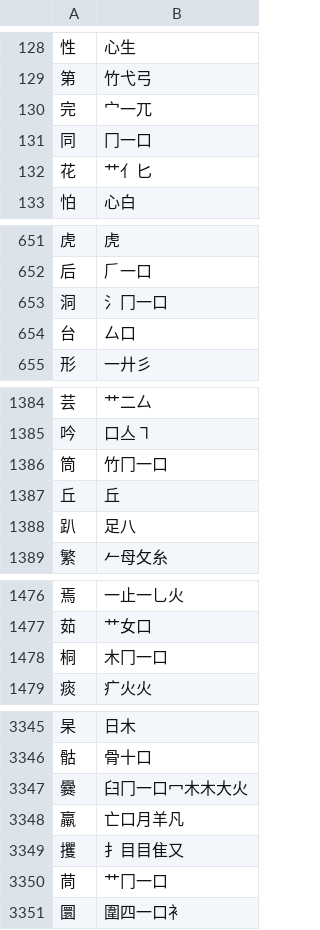
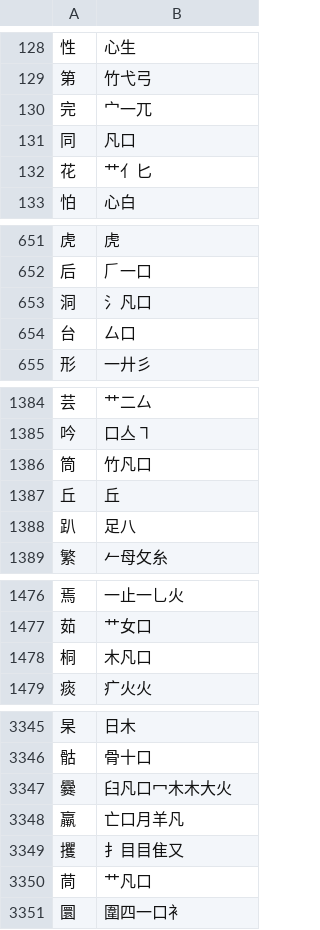
Before and after one commit to chenlin014/jiezi, a TSV file: table/common-jt.tsv, drawn as a sheet; only a part is shown, gaps mark what is left out; the diff covers the shown part only.

```diff
--- a/table/common-jt.tsv
+++ b/table/common-jt.tsv
@@ -130,3 +130,3 @@
 完	宀一兀
-同	冂一口
+同	凡口
 花	艹亻匕
@@ -652,3 +652,3 @@
 后	𠂆一口
-洞	氵冂一口
+洞	氵凡口
 台	厶口
@@ -1385,3 +1385,3 @@
 吟	口亼㇕
-筒	竹冂一口
+筒	竹凡口
 丘	丘
@@ -1477,3 +1477,3 @@
 茹	艹女口
-桐	木冂一口
+桐	木凡口
 痰	疒火火
@@ -3346,6 +3346,6 @@
 骷	骨十口
-爨	臼冂一口冖木木大火
+爨	臼凡口冖木木大火
 羸	亡口月羊凡
 攫	扌目目隹又
-茼	艹冂一口
+茼	艹凡口
 圜	圍四一口衤
```
Also changed, not shown: 9 edited cells elsewhere in this file, table/chujie.tsv, table/common-jp.tsv, 4 other files.
